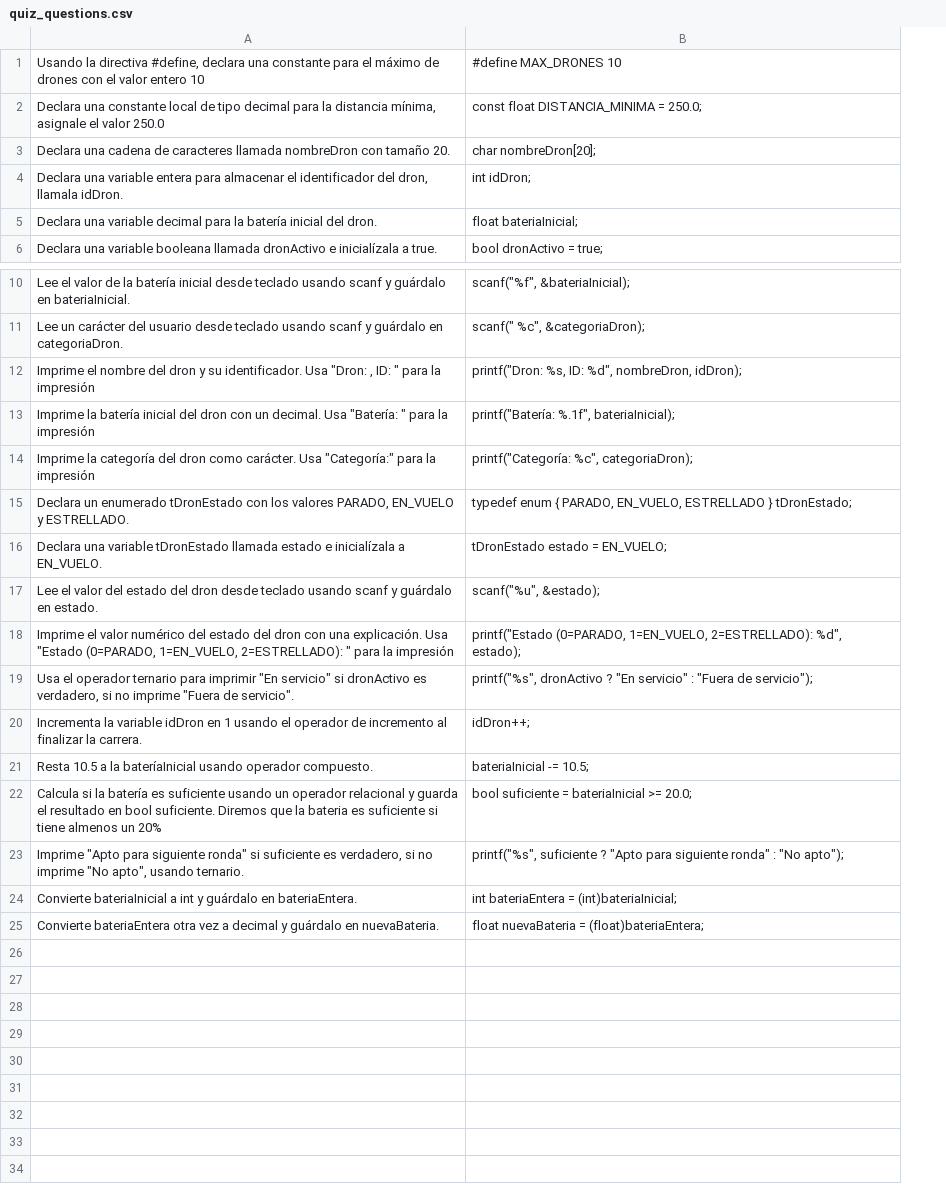
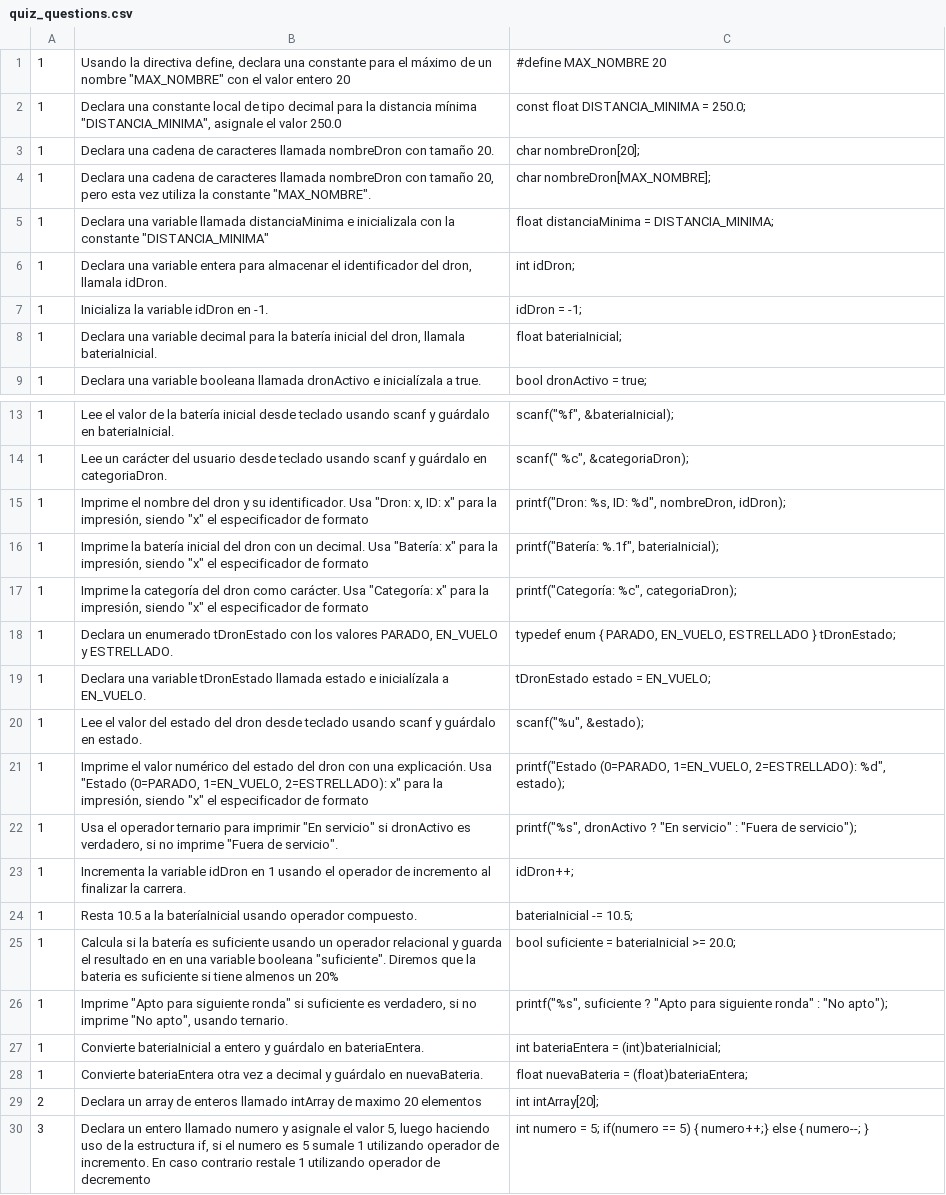
Before and after one commit to Sugar144/SummerCQuiz, a CSV file: src/data/quiz_questions.csv, drawn as a sheet; only a part is shown, gaps mark what is left out; addresses are those after the commit; the diff names each change by its address in the sheet, - before the commit and + after, or states it on an @@ line.

```diff
--- a/src/data/quiz_questions.csv
+++ b/src/data/quiz_questions.csv
+column A, rows 1-3: all 1; row 6: 1; rows 8-9: 1 | 1; rows 13-28: all 1
-B1: …la directiva #define, declara una constante para el máximo de drones con el valor entero 10
+B1: …la directiva define, declara una constante para el máximo de un nombre "MAX_NOMBRE" con el valor entero 20
-C1: #define MAX_DRONES 10
+C1: #define MAX_NOMBRE 20
-B2: …la distancia mínima, asignale el…
+B2: …la distancia mínima "DISTANCIA_MINIMA", asignale el…
+row 4: 1 | Declara una cadena de caracteres llamada nombreDron con tamaño 20, pero esta vez utiliza la constante "MAX_NOMBRE". | char nombreDron[MAX_NOMBRE];
+row 5: 1 | Declara una variable llamada distanciaMinima e inicializala con la constante "DISTANCIA_MINIMA" | float distanciaMinima = DISTANCIA_MINIMA;
+row 7: 1 | Inicializa la variable idDron en -1. | idDron = -1;
-B8: …inicial del dron.
+B8: …inicial del dron, llamala bateriaInicial.
-B15: …Usa "Dron: , ID: " para la impresión
+B15: …Usa "Dron: x, ID: x" para la impresión, siendo "x" el especificador de formato
-B16: …Usa "Batería: " para la impresión
+B16: …Usa "Batería: x" para la impresión, siendo "x" el especificador de formato
-B17: …carácter. Usa "Categoría:" para la impresión
+B17: …carácter. Usa "Categoría: x" para la impresión, siendo "x" el especificador de formato
-B21: …1=EN_VUELO, 2=ESTRELLADO): " para la impresión
+B21: …1=EN_VUELO, 2=ESTRELLADO): x" para la impresión, siendo "x" el especificador de formato
-B25: …resultado en bool suficiente. Diremos que…
+B25: …resultado en en una variable booleana "suficiente". Diremos que…
-B27: …bateriaInicial a int y guárdalo…
+B27: …bateriaInicial a entero y guárdalo…
+row 29: 2 | Declara un array de enteros llamado intArray de maximo 20 elementos | int intArray[20];
+row 30: 3 | Declara un entero llamado numero y asignale el valor 5, luego haciendo uso de la estructura if, si el numero es 5 sumale 1 utilizando operador de incremento. En caso contrario restale 1 utilizando operador de decremento | int numero = 5; if(numero == 5) { numero++;} else { numero--; }
```
Also changed, not shown: 1 other file.
